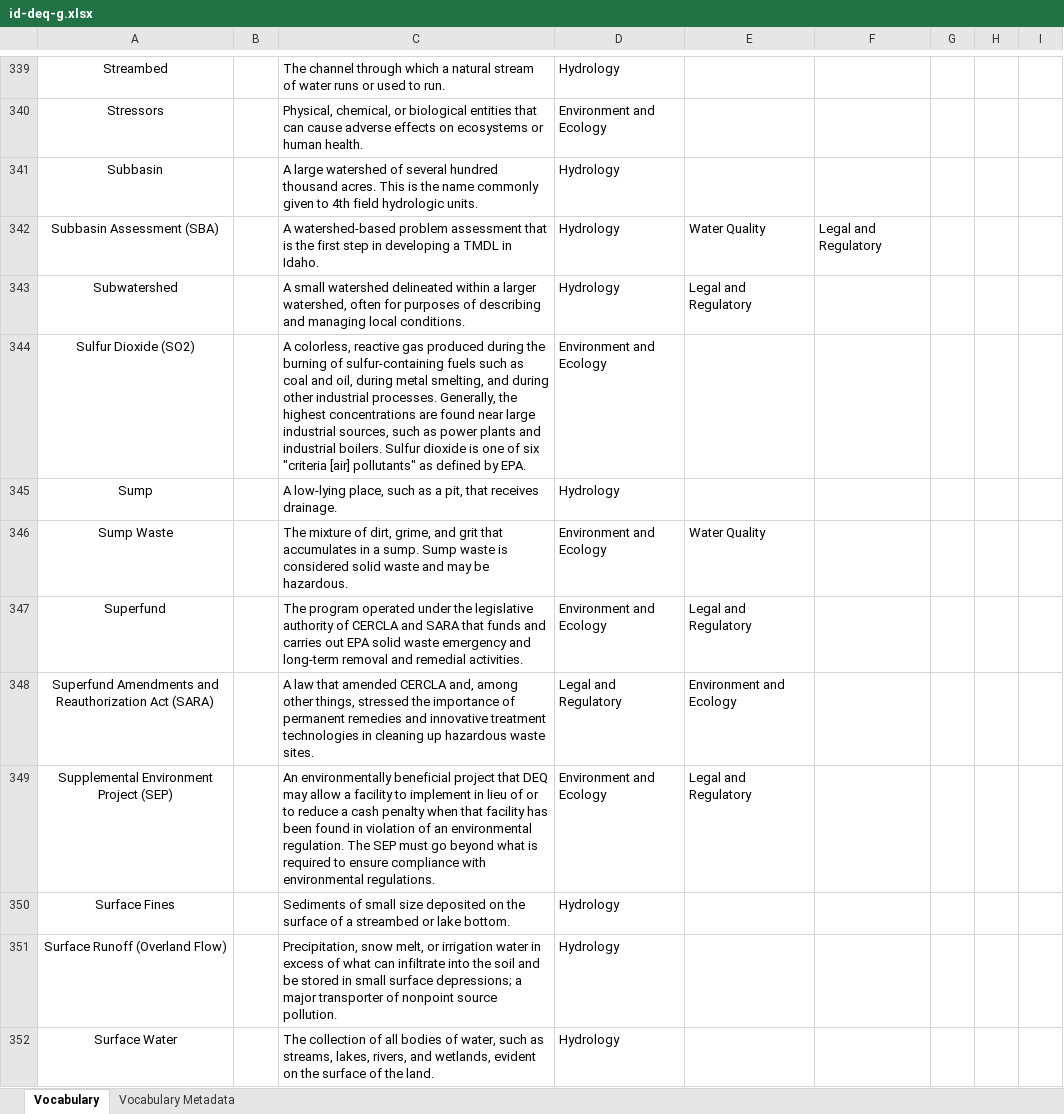
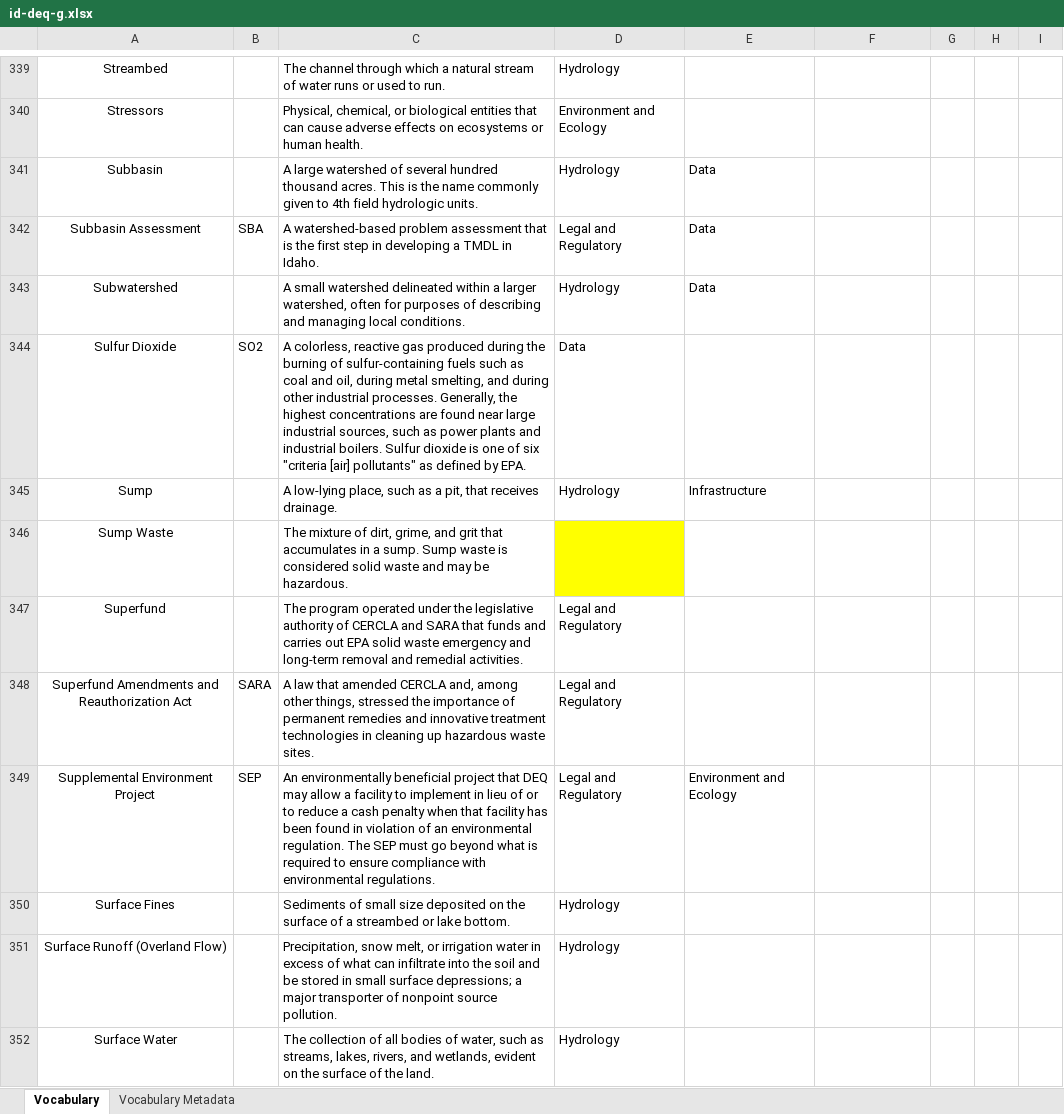
Before and after one commit to internetofwater/Glossary, an Excel workbook: Vocabularies/ID/id-deq-g.xlsx, sheet Vocabulary, drawn as a sheet; only a part is shown, gaps mark what is left out; values as stored, in another font and other column widths than the file's, no borders; removed rows and columns are numbered as before the commit, all else as after; the diff covers the shown part only; the diff names each change by its address in the sheet, - before the commit and + after, or states it on an @@ line.

```diff
--- a/Vocabularies/ID/id-deq-g.xlsx (sheet Vocabulary)
+++ b/Vocabularies/ID/id-deq-g.xlsx (sheet Vocabulary)
-E341: (empty)
+E341: Data
-row 342: Subbasin Assessment (SBA) |  | A watershed-based problem assessment that is the first step in developing a TMDL in Idaho. | Hydrology | Water Quality | Legal and Regulatory
+row 342: Subbasin Assessment | SBA | A watershed-based problem assessment that is the first step in developing a TMDL in Idaho. | Legal and Regulatory | Data
-E343: Legal and Regulatory
+E343: Data
-row 344: Sulfur Dioxide (SO2) |  | A colorless, reactive gas produced during the burning of sulfur-containing fuels such as coal and oil, during metal smelting, and during other industrial processes. Generally, the highest concentrations are found near large industrial sources, such as power plants and industrial boilers. Sulfur dioxide is one of six "criteria [air] pollutants" as defined by EPA. | Environment and Ecology
+row 344: Sulfur Dioxide | SO2 | A colorless, reactive gas produced during the burning of sulfur-containing fuels such as coal and oil, during metal smelting, and during other industrial processes. Generally, the highest concentrations are found near large industrial sources, such as power plants and industrial boilers. Sulfur dioxide is one of six "criteria [air] pollutants" as defined by EPA. | Data
-E345: (empty)
+E345: Infrastructure
-D346: Environment and Ecology
+D346: (empty)
-D346 fill: none
+D346 fill: #FFFF00
-E346: Water Quality
+E346: (empty)
-D347: Environment and Ecology
+D347: Legal and Regulatory
-E347: Legal and Regulatory
+E347: (empty)
-A348: …Reauthorization Act (SARA)
+A348: …Reauthorization Act
-B348: (empty)
+B348: SARA
-E348: Environment and Ecology
+E348: (empty)
-row 349: Supplemental Environment Project (SEP) |  | An environmentally beneficial project that DEQ may allow a facility to implement in lieu of or to reduce a cash penalty when that facility has been found in violation of an environmental regulation. The SEP must go beyond what is required to ensure compliance with environmental regulations. | Environment and Ecology | Legal and Regulatory
+row 349: Supplemental Environment Project | SEP | An environmentally beneficial project that DEQ may allow a facility to implement in lieu of or to reduce a cash penalty when that facility has been found in violation of an environmental regulation. The SEP must go beyond what is required to ensure compliance with environmental regulations. | Legal and Regulatory | Environment and Ecology
```
Also changed, not shown: 12 added rows, 12 removed rows, 172 edited cells and cell formats elsewhere in this sheet, 3 other files.
